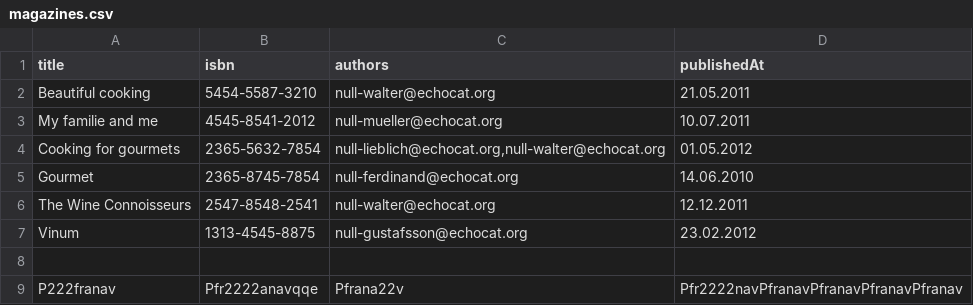
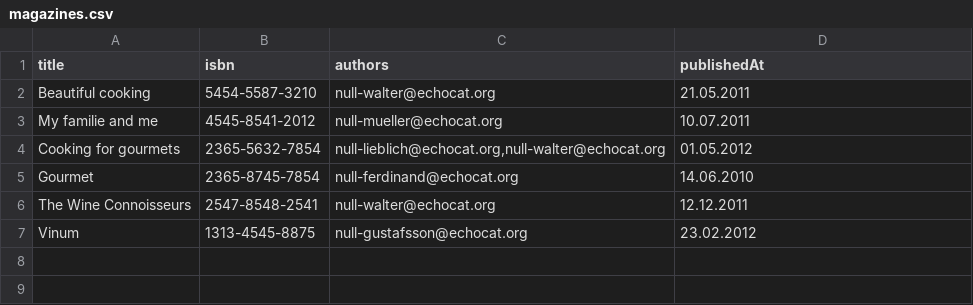
Before and after one commit to mahadikpranav/readingMaterial, a CSV file: data/magazines.csv, drawn as a sheet; the diff names each change by its address in the sheet, - before the commit and + after, or states it on an @@ line.

Commit message:
removed added data

```diff
--- a/data/magazines.csv
+++ b/data/magazines.csv
-row 8: (empty)
-row 9: P222franav | Pfr2222anavqqe | Pfrana22v | Pfr2222navPfranavPfranavPfranavPfranav
```
